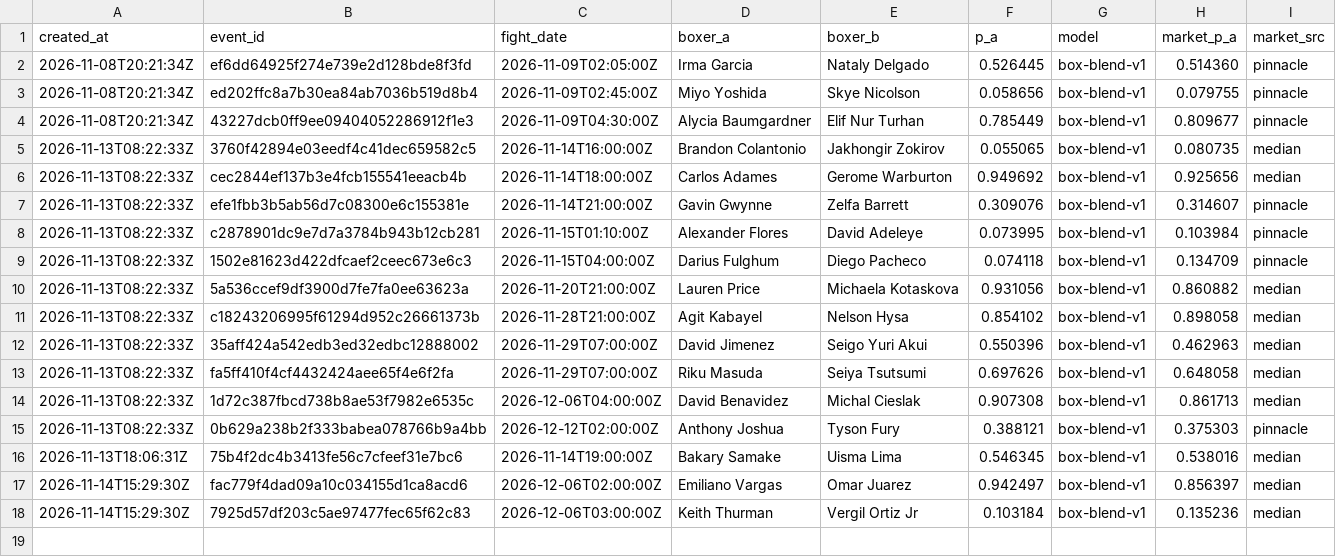
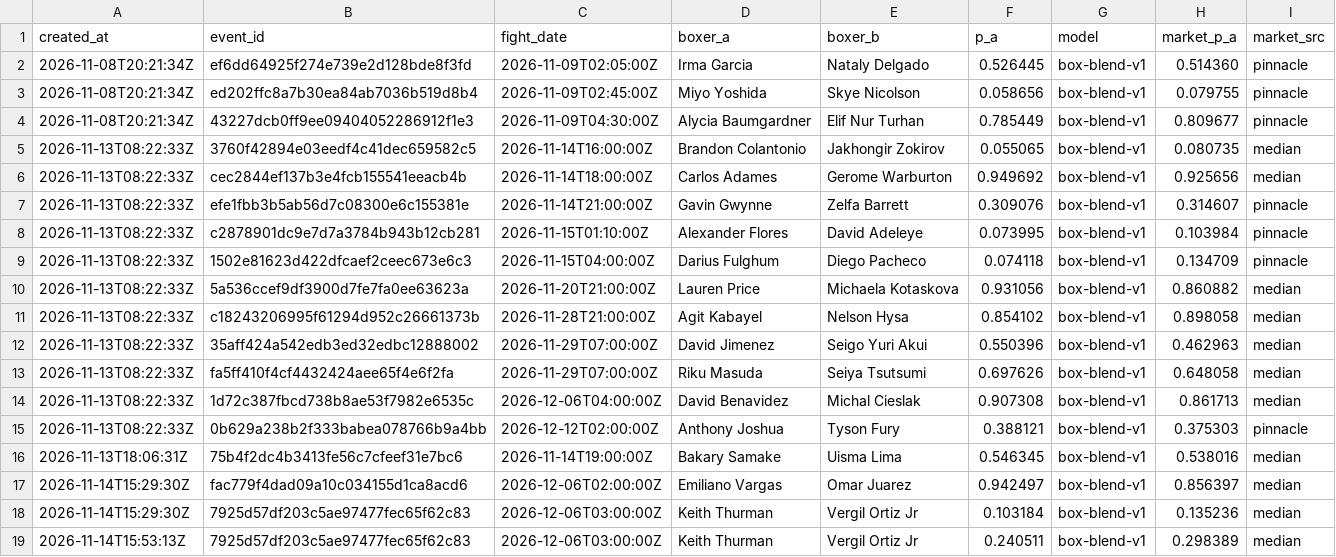
Before and after one commit to giliy/cageiq-ledger, a CSV file: boxing-picks.csv, drawn as a sheet; the diff names each change by its address in the sheet, - before the commit and + after, or states it on an @@ line.

Commit message:
Ledger 2026-11-14 15:57 UTC, sha256 beb80ed0f1a1, boxing dc475253a4ce

```diff
--- a/boxing-picks.csv
+++ b/boxing-picks.csv
+row 19: 2026-11-14T15:53:13Z | 7925d57df203c5ae97477fec65f62c83 | 2026-12-06T03:00:00Z | Keith Thurman | Vergil Ortiz Jr | 0.240511 | box-blend-v1 | 0.298389 | median
```
